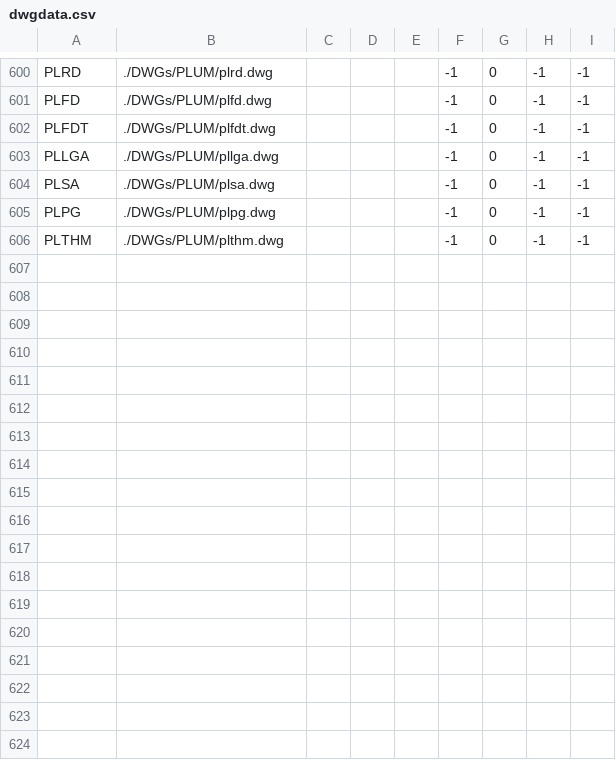
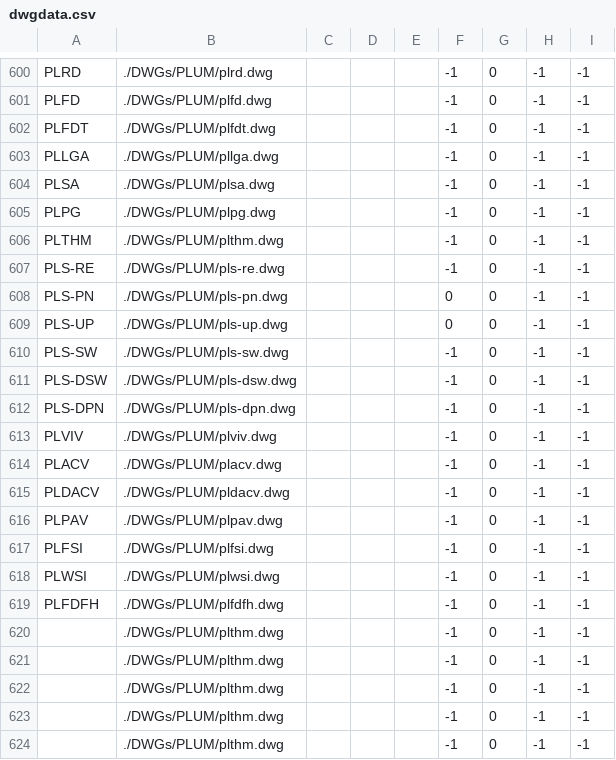
Before and after one commit to daniel-centore/cencad, a CSV file: dwgdata.csv, drawn as a sheet; only a part is shown, gaps mark what is left out; the diff names each change by its address in the sheet, - before the commit and + after, or states it on an @@ line.

```diff
--- a/dwgdata.csv
+++ b/dwgdata.csv
+row 607: PLS-RE | ./DWGs/PLUM/pls-re.dwg |  |  |  | -1 | 0 | -1 | -1
+row 608: PLS-PN | ./DWGs/PLUM/pls-pn.dwg |  |  |  | 0 | 0 | -1 | -1
+row 609: PLS-UP | ./DWGs/PLUM/pls-up.dwg |  |  |  | 0 | 0 | -1 | -1
+row 610: PLS-SW | ./DWGs/PLUM/pls-sw.dwg |  |  |  | -1 | 0 | -1 | -1
+row 611: PLS-DSW | ./DWGs/PLUM/pls-dsw.dwg |  |  |  | -1 | 0 | -1 | -1
+row 612: PLS-DPN | ./DWGs/PLUM/pls-dpn.dwg |  |  |  | -1 | 0 | -1 | -1
+row 613: PLVIV | ./DWGs/PLUM/plviv.dwg |  |  |  | -1 | 0 | -1 | -1
+row 614: PLACV | ./DWGs/PLUM/placv.dwg |  |  |  | -1 | 0 | -1 | -1
+row 615: PLDACV | ./DWGs/PLUM/pldacv.dwg |  |  |  | -1 | 0 | -1 | -1
+row 616: PLPAV | ./DWGs/PLUM/plpav.dwg |  |  |  | -1 | 0 | -1 | -1
+row 617: PLFSI | ./DWGs/PLUM/plfsi.dwg |  |  |  | -1 | 0 | -1 | -1
+row 618: PLWSI | ./DWGs/PLUM/plwsi.dwg |  |  |  | -1 | 0 | -1 | -1
+row 619: PLFDFH | ./DWGs/PLUM/plfdfh.dwg |  |  |  | -1 | 0 | -1 | -1
+row 620:  | ./DWGs/PLUM/plthm.dwg |  |  |  | -1 | 0 | -1 | -1
+row 621:  | ./DWGs/PLUM/plthm.dwg |  |  |  | -1 | 0 | -1 | -1
+row 622:  | ./DWGs/PLUM/plthm.dwg |  |  |  | -1 | 0 | -1 | -1
+row 623:  | ./DWGs/PLUM/plthm.dwg |  |  |  | -1 | 0 | -1 | -1
+row 624:  | ./DWGs/PLUM/plthm.dwg |  |  |  | -1 | 0 | -1 | -1
```
Also changed, not shown: 3 other files.
